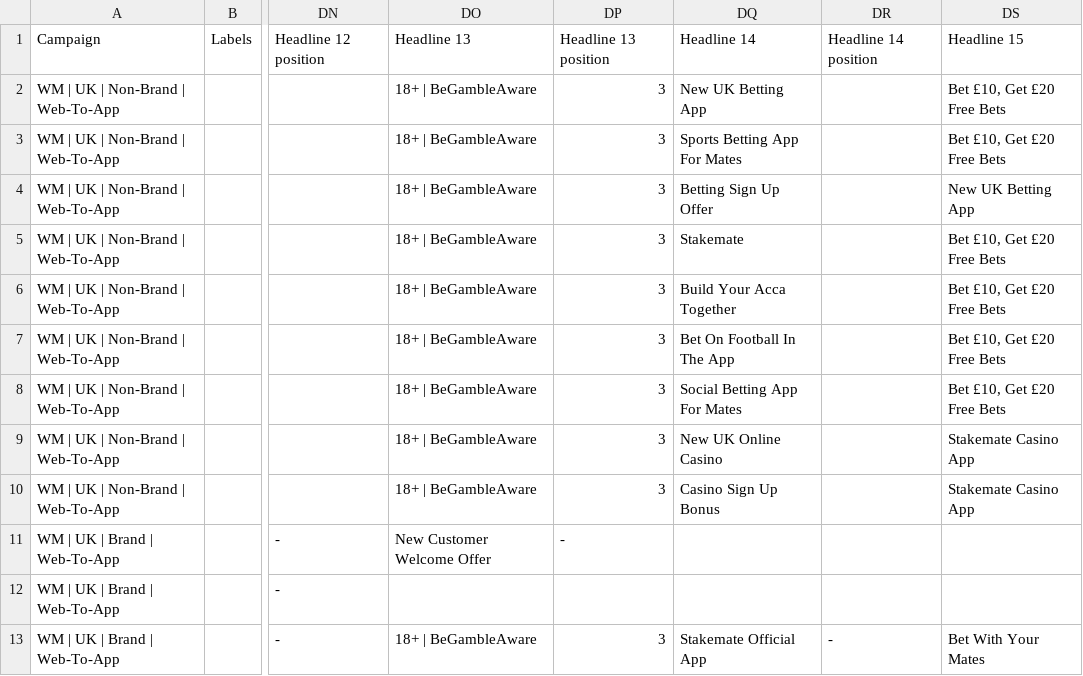
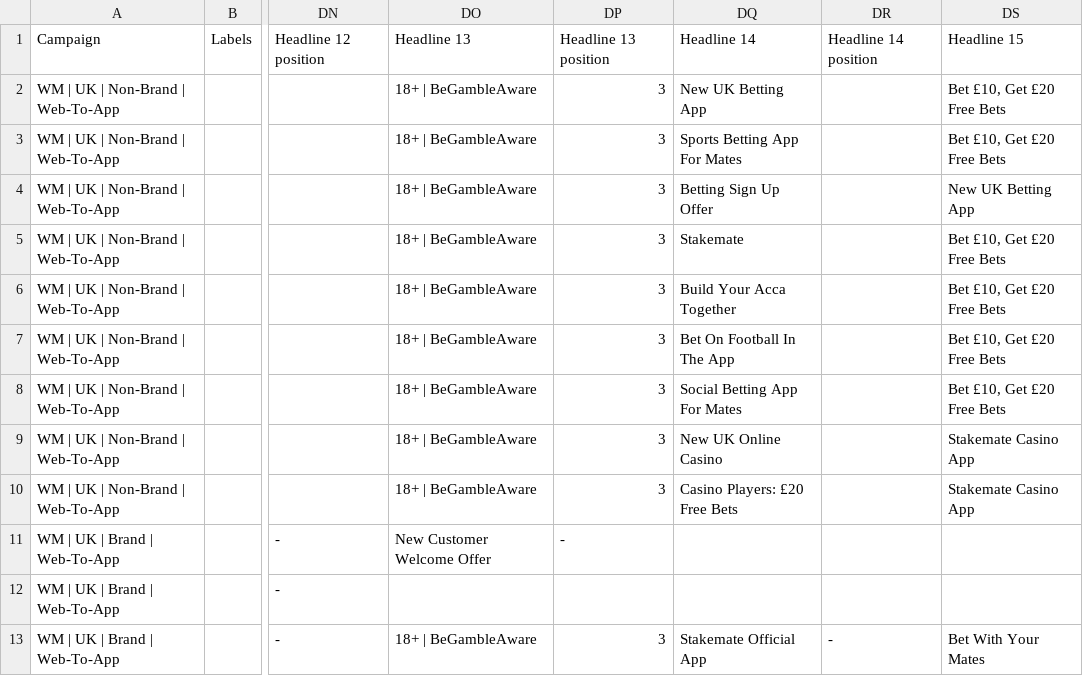
Before and after one commit to michaelwonderland/seo, a CSV file: stakemate/editor/Stakemate_RSA_Revisions_20260905.csv, drawn as a sheet; only a part is shown, gaps mark what is left out; the diff names each change by its address in the sheet, - before the commit and + after, or states it on an @@ line.

```diff
--- a/stakemate/editor/Stakemate_RSA_Revisions_20260905.csv
+++ b/stakemate/editor/Stakemate_RSA_Revisions_20260905.csv
-DQ10: Casino Sign Up Bonus
+DQ10: Casino Players: £20 Free Bets
```
